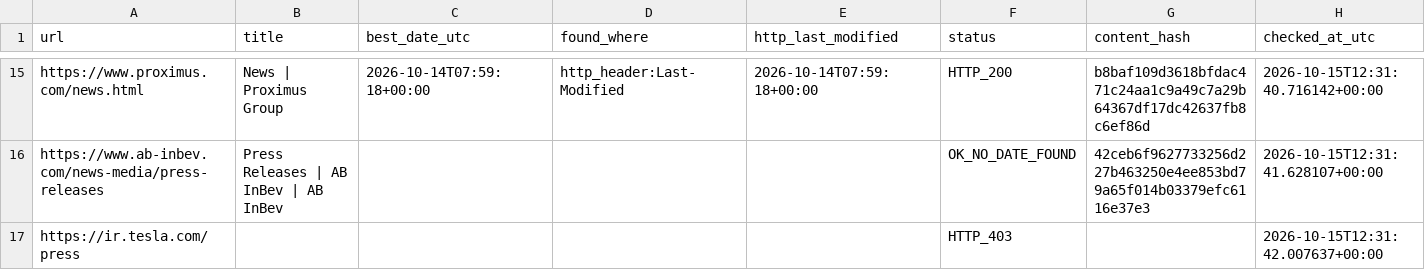
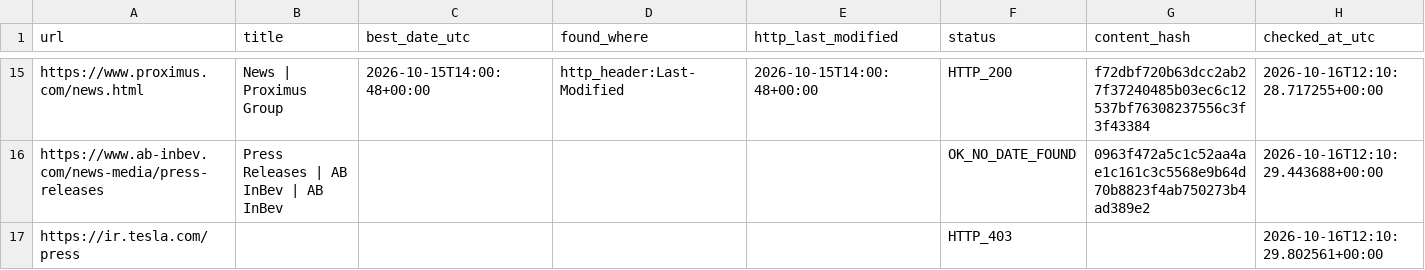
Before and after one commit to yonike2005-cell/Update-checker, a CSV file: output/update_report.csv, drawn as a sheet; only a part is shown, gaps mark what is left out; the diff covers the shown part only; the diff names each change by its address in the sheet, - before the commit and + after, or states it on an @@ line.

```diff
--- a/output/update_report.csv
+++ b/output/update_report.csv
-C15 (best_date_utc): 2026-10-14T07:59:18+00:00
+C15 (best_date_utc): 2026-10-15T14:00:48+00:00
-E15 (http_last_modified): 2026-10-14T07:59:18+00:00
+E15 (http_last_modified): 2026-10-15T14:00:48+00:00
-G15 (content_hash): b8baf109d3618bfdac471c24aa1c9a49c7a29b64367df17dc42637fb8c6ef86d
+G15 (content_hash): f72dbf720b63dcc2ab27f37240485b03ec6c12537bf76308237556c3f3f43384
-H15 (checked_at_utc): 2026-10-15T12:31:40.716142+00:00
+H15 (checked_at_utc): 2026-10-16T12:10:28.717255+00:00
-G16 (content_hash): 42ceb6f9627733256d227b463250e4ee853bd79a65f014b03379efc6116e37e3
+G16 (content_hash): 0963f472a5c1c52aa4ae1c161c3c5568e9b64d70b8823f4ab750273b4ad389e2
-H16 (checked_at_utc): 2026-10-15T12:31:41.628107+00:00
+H16 (checked_at_utc): 2026-10-16T12:10:29.443688+00:00
-H17 (checked_at_utc): 2026-10-15T12:31:42.007637+00:00
+H17 (checked_at_utc): 2026-10-16T12:10:29.802561+00:00
```
Also changed, not shown: 29 edited cells elsewhere in this file.
